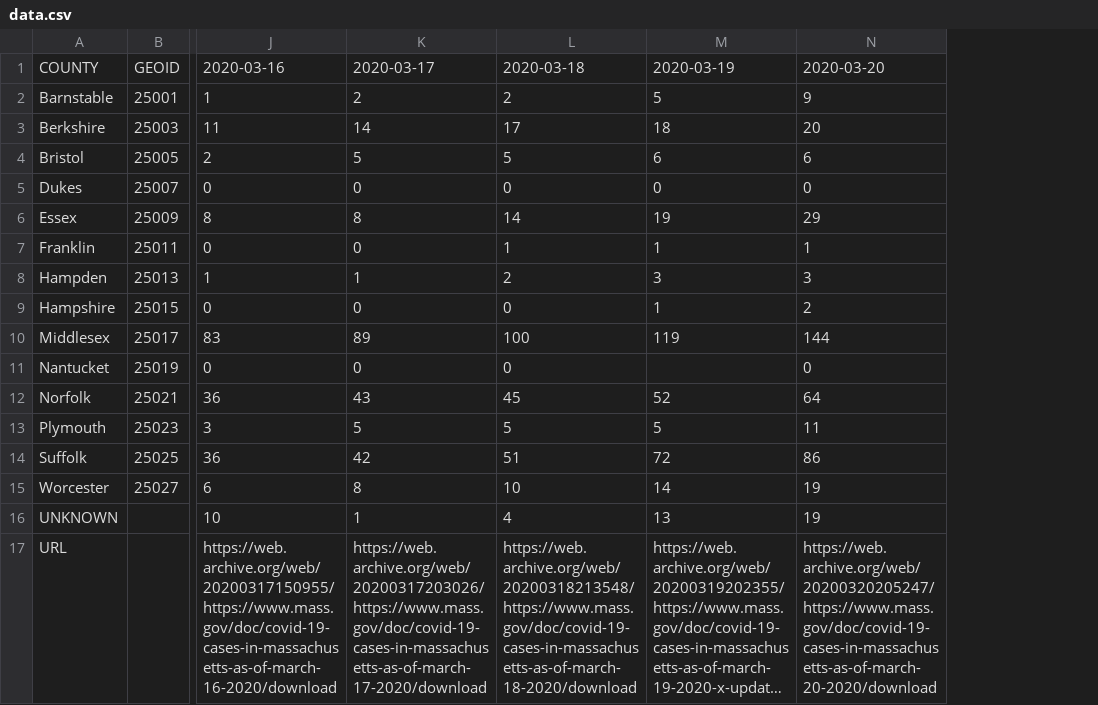
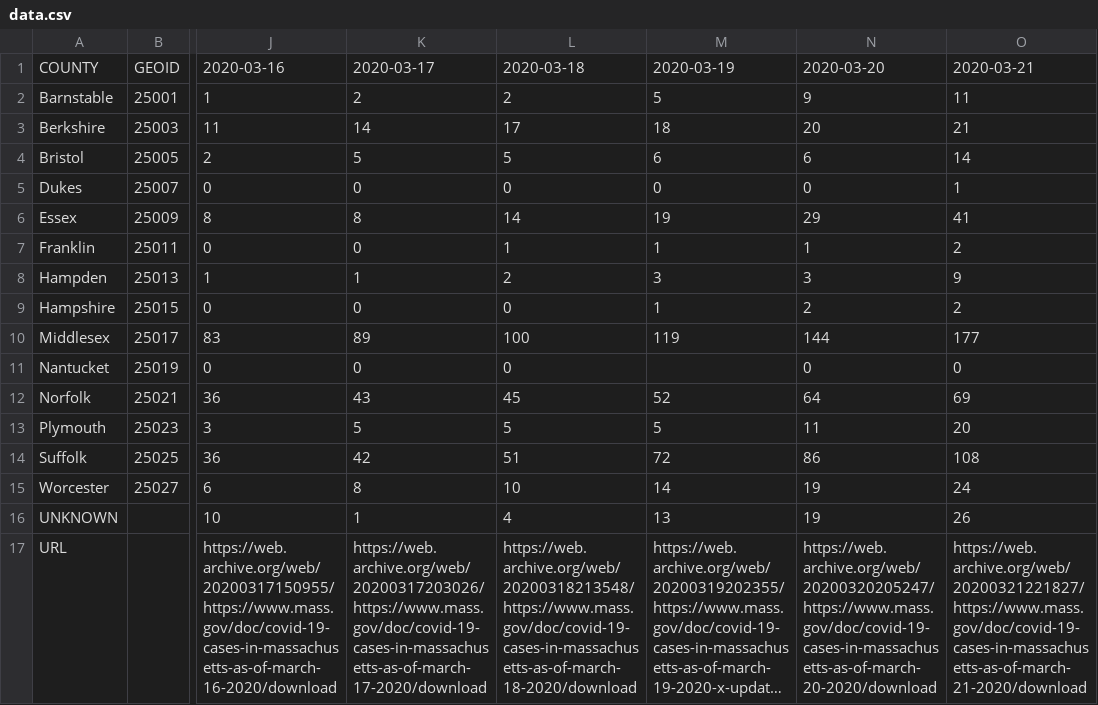
Before and after one commit to ercas/ma-covid-19, a CSV file: data.csv, drawn as a sheet; only a part is shown, gaps mark what is left out; long unchanged cells end in …; the diff names each change by its address in the sheet, - before the commit and + after, or states it on an @@ line.

Commit message:
new data march 21

```diff
--- a/data.csv
+++ b/data.csv
+column O, rows 1-17: 2020-03-21 | 11 | 21 | 14 | 1 | 41 | 2 | 9 | 2 | 177 | 0 | 69 | 20 | 108 | 24 | 26 | https://web.archive.org/web/20200321221827/https://www.mass.gov/doc/covid-19-cases-in-massachusetts-as-of-march-21-2020/download
```
